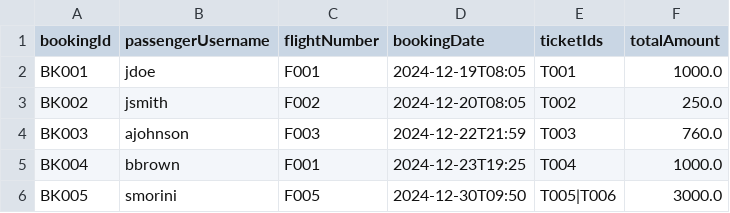
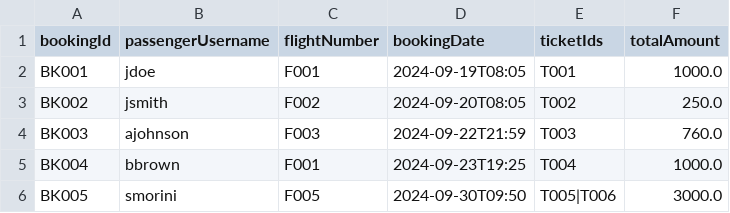
Before and after one commit to mariali326/SWE_progetto, a CSV file: src/main/resources/csv/bookings.csv, drawn as a sheet.

```diff
--- a/src/main/resources/csv/bookings.csv
+++ b/src/main/resources/csv/bookings.csv
@@ -1,6 +1,6 @@
 bookingId,passengerUsername,flightNumber,bookingDate,ticketIds,totalAmount
-BK001,jdoe,F001,2024-12-19T08:05,T001,1000.0
-BK002,jsmith,F002,2024-12-20T08:05,T002,250.0
-BK003,ajohnson,F003,2024-12-22T21:59,T003,760.0
-BK004,bbrown,F001,2024-12-23T19:25,T004,1000.0
-BK005,smorini,F005,2024-12-30T09:50,T005|T006,3000.0
+BK001,jdoe,F001,2024-09-19T08:05,T001,1000.0
+BK002,jsmith,F002,2024-09-20T08:05,T002,250.0
+BK003,ajohnson,F003,2024-09-22T21:59,T003,760.0
+BK004,bbrown,F001,2024-09-23T19:25,T004,1000.0
+BK005,smorini,F005,2024-09-30T09:50,T005|T006,3000.0
```
Also changed, not shown: src/main/resources/csv/flights.csv, src/main/resources/csv/passengers.csv, 45 other files.
